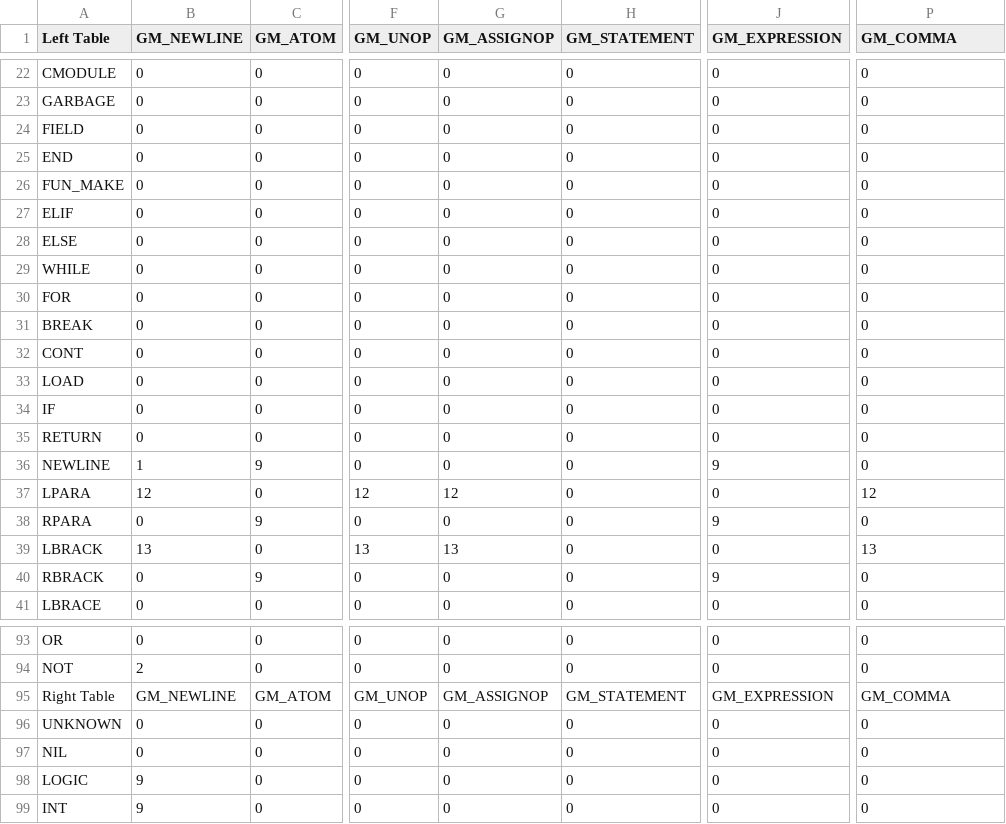
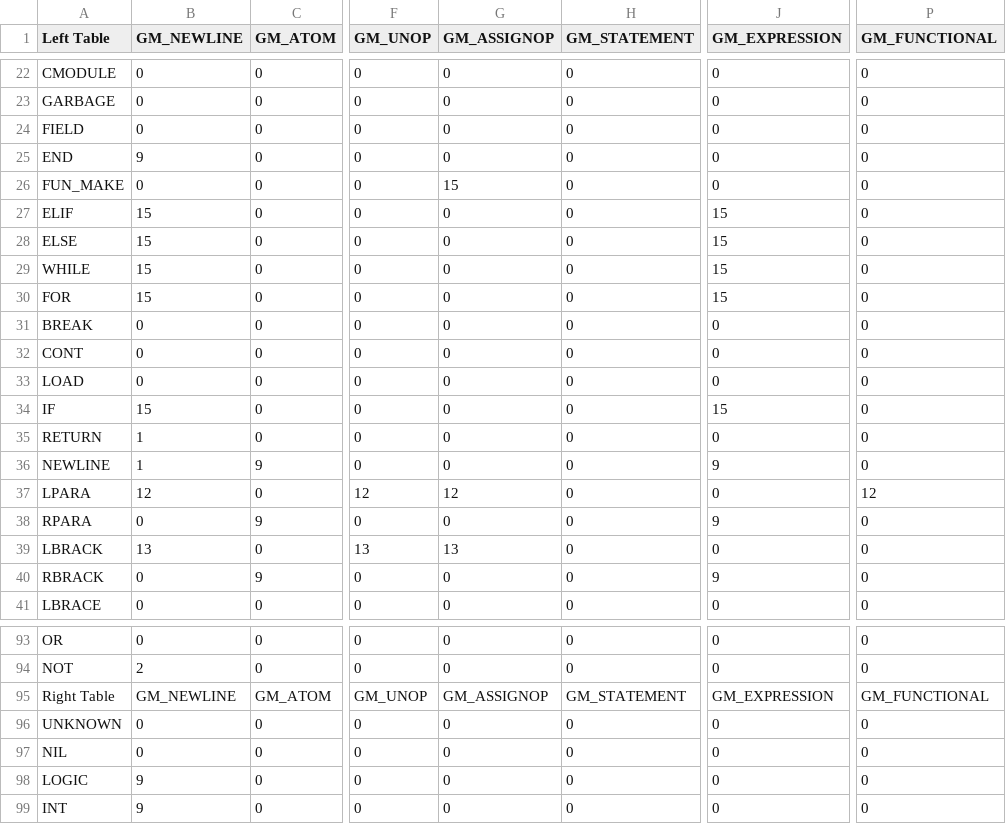
Before and after one commit to fbgencer/fbgc, a CSV file: helper/grammar_table/gm_matrix.csv, drawn as a sheet; only a part is shown, gaps mark what is left out; the diff covers the shown part only; the diff names each change by its address in the sheet, - before the commit and + after, or states it on an @@ line.

Commit message:
conditional grammars

```diff
--- a/helper/grammar_table/gm_matrix.csv
+++ b/helper/grammar_table/gm_matrix.csv
-P1: GM_COMMA
+P1: GM_FUNCTIONAL
-B25 (GM_NEWLINE): 0
+B25 (GM_NEWLINE): 9
-G26 (GM_ASSIGNOP): 0
+G26 (GM_ASSIGNOP): 15
-B27:B30 (GM_NEWLINE): 0
+B27:B30 (GM_NEWLINE): 15
-J27:J30 (GM_EXPRESSION): 0
+J27:J30 (GM_EXPRESSION): 15
-B34 (GM_NEWLINE): 0
+B34 (GM_NEWLINE): 15
-J34 (GM_EXPRESSION): 0
+J34 (GM_EXPRESSION): 15
-B35 (GM_NEWLINE): 0
+B35 (GM_NEWLINE): 1
-P39 (GM_FUNCTIONAL): 13
+P39 (GM_FUNCTIONAL): 0
-P95 (GM_FUNCTIONAL): GM_COMMA
+P95 (GM_FUNCTIONAL): GM_FUNCTIONAL
```
Also changed, not shown: 14 edited cells elsewhere in this file, 42 other files.
